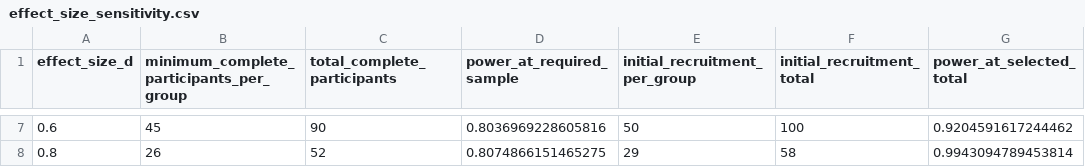
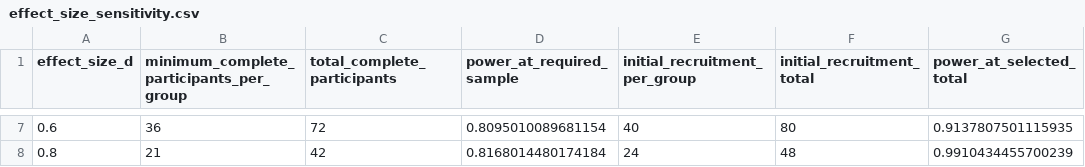
Before and after one commit to haydn-s/sourcing-data-project-2, a CSV file: results/power/effect_size_sensitivity.csv, drawn as a sheet; only a part is shown, gaps mark what is left out; the diff covers the shown part only.

```diff
--- a/results/power/effect_size_sensitivity.csv
+++ b/results/power/effect_size_sensitivity.csv
@@ -7,2 +7,2 @@ effect_size_d,minimum_complete_participants_per_group,total_complete_participant
-0.6,45,90,0.8036969228605816,50,100,0.9204591617244462
-0.8,26,52,0.8074866151465275,29,58,0.9943094789453814
+0.6,36,72,0.8095010089681154,40,80,0.9137807501115935
+0.8,21,42,0.8168014480174184,24,48,0.9910434455700239
```
Also changed, not shown: 30 edited cells elsewhere in this file, results/power/sample_size_sensitivity.csv, results/power/score_sd_sensitivity.csv, 7 other files.
